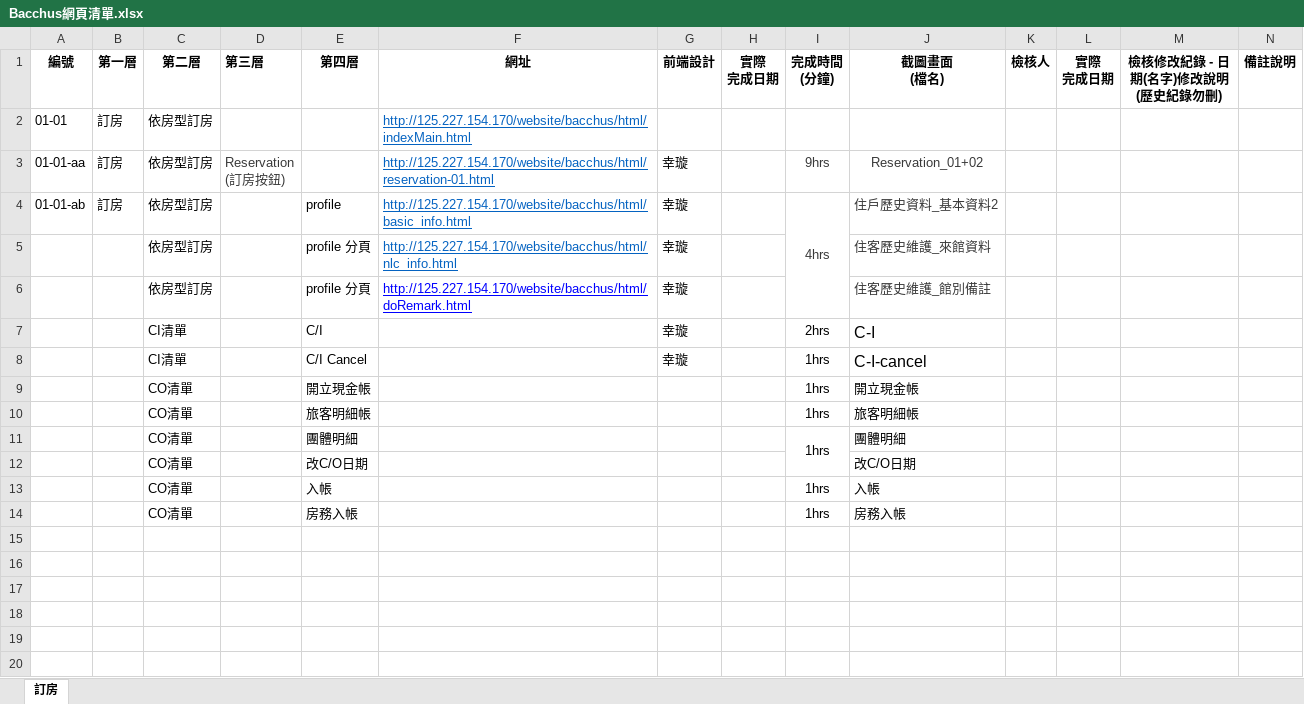
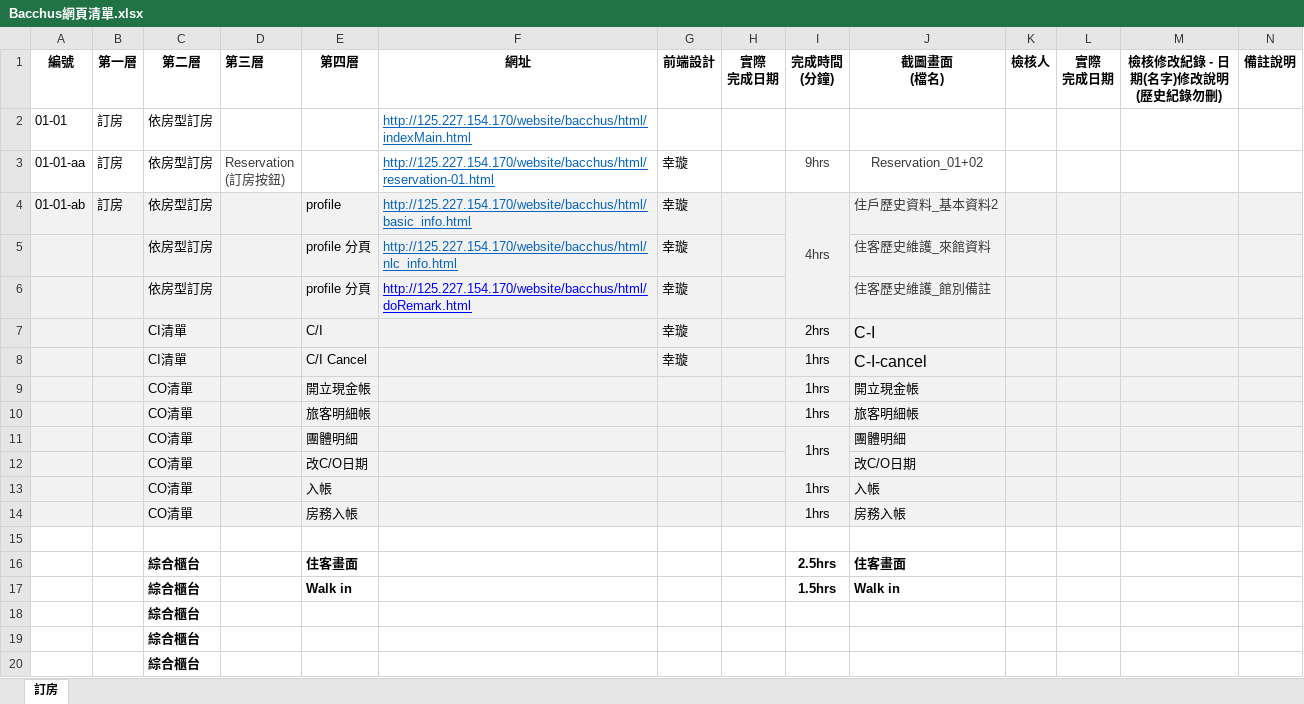
Before and after one commit to jingweic1116/gitProject, an Excel workbook: Bacchus網頁清單.xlsx, sheet 訂房, drawn as a sheet; values as stored, in another font and other column widths than the file's, no borders; the diff names each change by its address in the sheet, - before the commit and + after, or states it on an @@ line.

Commit message:
add 綜合櫃台: Page:住客畫面 Page: walk in

```diff
--- a/Bacchus網頁清單.xlsx (sheet 訂房)
+++ b/Bacchus網頁清單.xlsx (sheet 訂房)
-A4:N14 fill: none
+A4:N14 fill: #F2F2F2
+row 15: (empty)
+row 16:  |  | 綜合櫃台 |  | 住客畫面 |  |  |  | 2.5hrs | 住客畫面
+row 17:  |  | 綜合櫃台 |  | Walk in |  |  |  | 1.5hrs | Walk in
+row 18:  |  | 綜合櫃台
+row 19:  |  | 綜合櫃台
+row 20:  |  | 綜合櫃台
```
Also changed, not shown: 4 other files.
